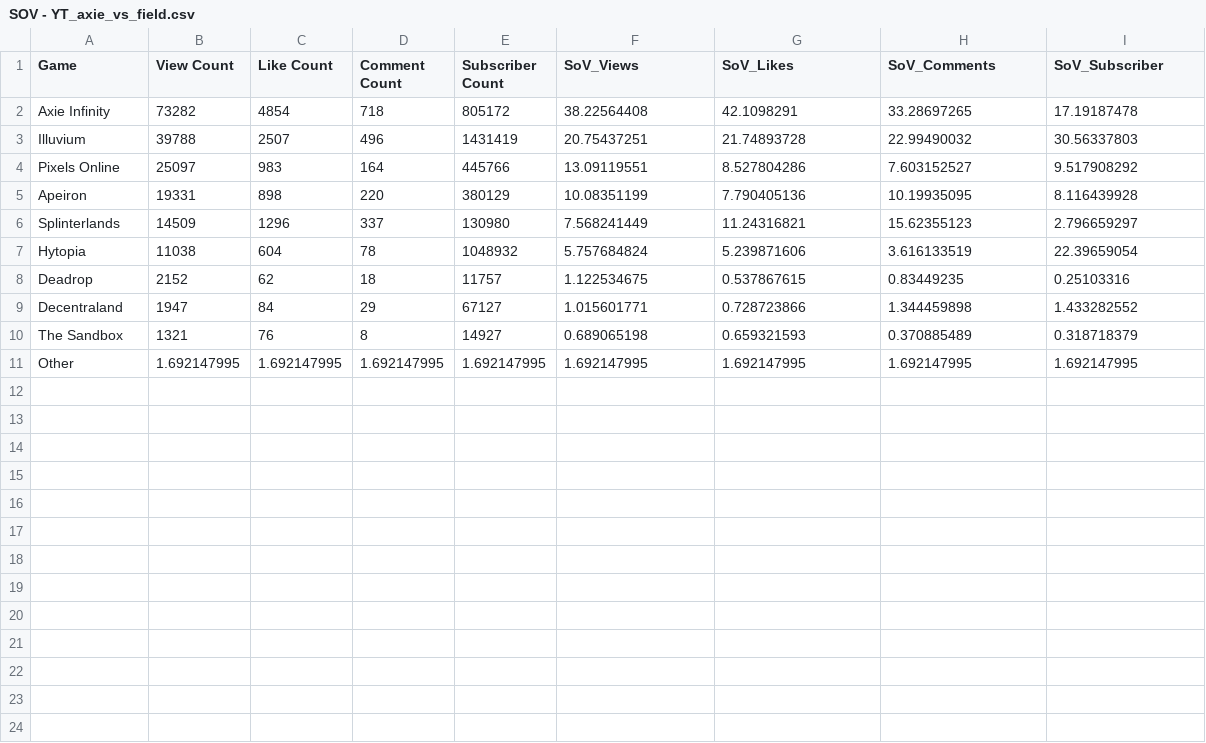
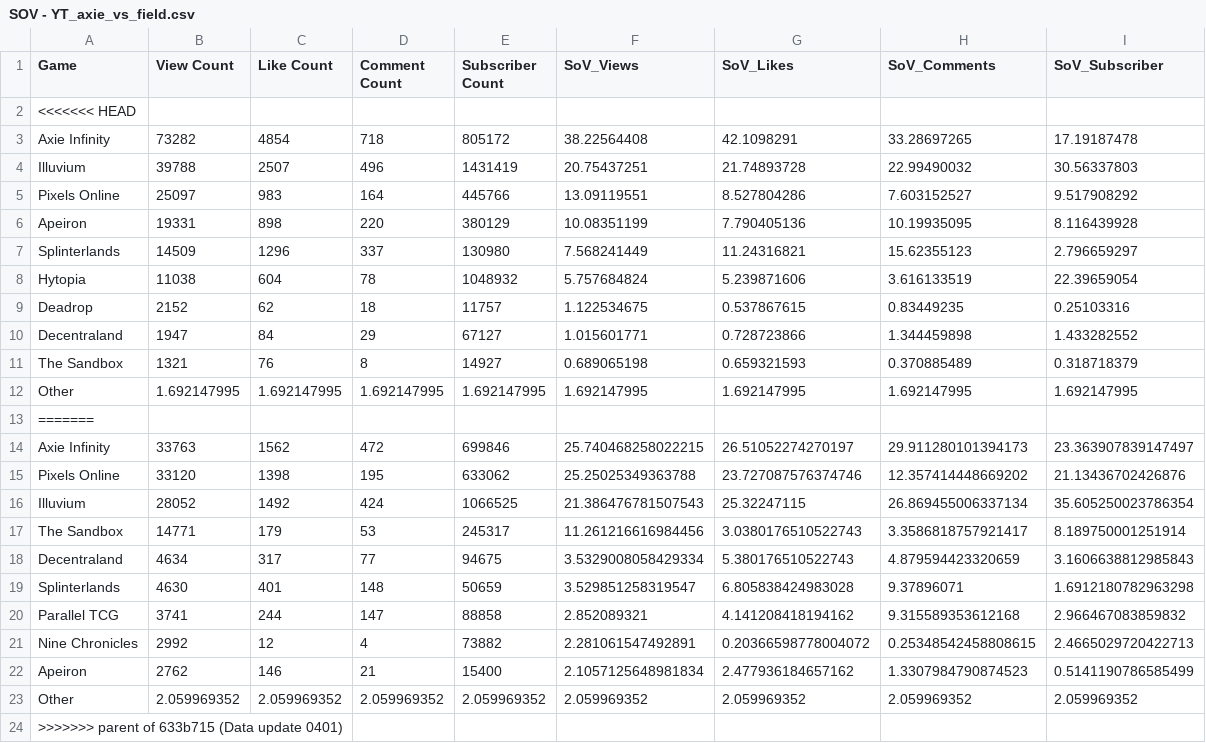
Before and after one commit to Cprogram06/smcp-dashboard, a CSV file: csvs/SOV - YT_axie_vs_field.csv, drawn as a sheet; the diff names each change by its address in the sheet, - before the commit and + after, or states it on an @@ line.

Commit message:
data update

```diff
--- a/csvs/SOV - YT_axie_vs_field.csv
+++ b/csvs/SOV - YT_axie_vs_field.csv
+row 2: <<<<<<< HEAD
+row 13: =======
+row 14: Axie Infinity | 33763 | 1562 | 472 | 699846 | 25.740468258022215 | 26.51052274270197 | 29.911280101394173 | 23.363907839147497
+row 15: Pixels Online | 33120 | 1398 | 195 | 633062 | 25.25025349363788 | 23.727087576374746 | 12.357414448669202 | 21.13436702426876
+row 16: Illuvium | 28052 | 1492 | 424 | 1066525 | 21.386476781507543 | 25.32247115 | 26.869455006337134 | 35.605250023786354
+row 17: The Sandbox | 14771 | 179 | 53 | 245317 | 11.261216616984456 | 3.0380176510522743 | 3.3586818757921417 | 8.189750001251914
+row 18: Decentraland | 4634 | 317 | 77 | 94675 | 3.5329008058429334 | 5.380176510522743 | 4.879594423320659 | 3.1606638812985843
+row 19: Splinterlands | 4630 | 401 | 148 | 50659 | 3.529851258319547 | 6.805838424983028 | 9.37896071 | 1.6912180782963298
+row 20: Parallel TCG | 3741 | 244 | 147 | 88858 | 2.852089321 | 4.141208418194162 | 9.315589353612168 | 2.966467083859832
+row 21: Nine Chronicles | 2992 | 12 | 4 | 73882 | 2.281061547492891 | 0.20366598778004072 | 0.25348542458808615 | 2.4665029720422713
+row 22: Apeiron | 2762 | 146 | 21 | 15400 | 2.1057125648981834 | 2.477936184657162 | 1.3307984790874523 | 0.5141190786585499
+row 23: Other | 2.059969352 | 2.059969352 | 2.059969352 | 2.059969352 | 2.059969352 | 2.059969352 | 2.059969352 | 2.059969352
+row 24: >>>>>>> parent of 633b715 (Data update 0401)
```
Also changed, not shown: csvs/SOV - YT_RVF.csv, csvs/SOV - YT_ronin_games.csv, 3 other files.
